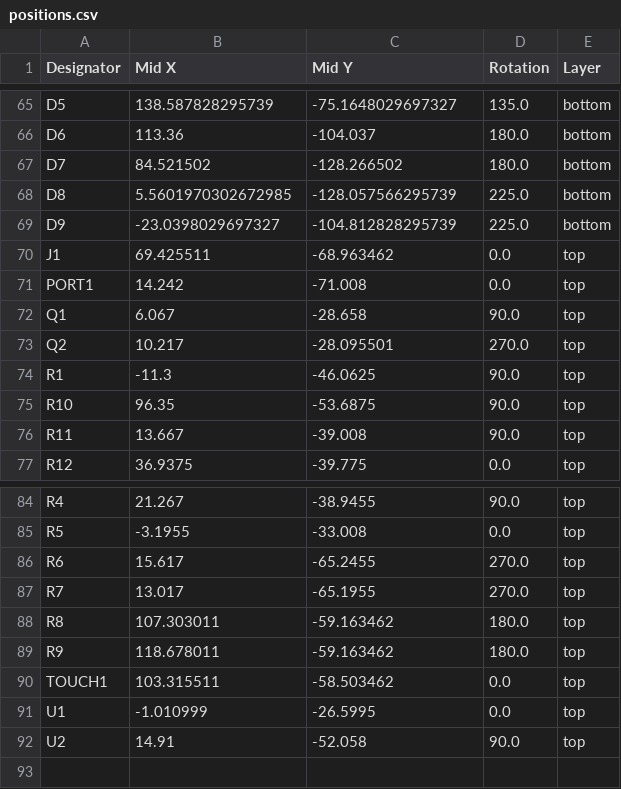
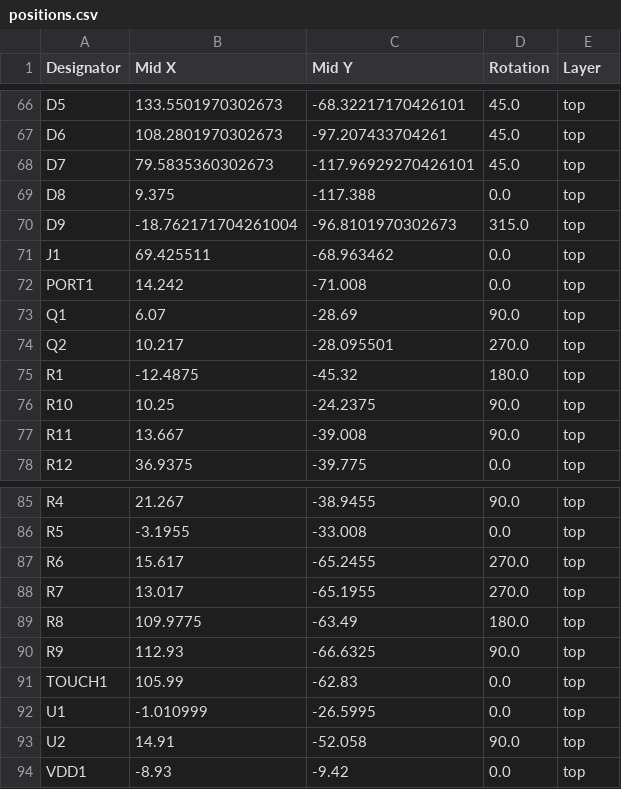
Before and after one commit to machadoleonardo94/lux-et-tenebris, a CSV file: Hardware/Marajoara_PCB/production/positions.csv, drawn as a sheet; only a part is shown, gaps mark what is left out; addresses are those after the commit; the diff covers the shown part only; the diff names each change by its address in the sheet, - before the commit and + after, or states it on an @@ line.

```diff
--- a/Hardware/Marajoara_PCB/production/positions.csv
+++ b/Hardware/Marajoara_PCB/production/positions.csv
-B66 (Mid X): 138.587828295739
+B66 (Mid X): 133.5501970302673
-C66 (Mid Y): -75.1648029697327
+C66 (Mid Y): -68.32217170426101
-D66 (Rotation): 135.0
+D66 (Rotation): 45.0
-E66:E70 (Layer): bottom
+E66:E70 (Layer): top
-B67 (Mid X): 113.36
+B67 (Mid X): 108.2801970302673
-C67 (Mid Y): -104.037
+C67 (Mid Y): -97.207433704261
-D67:D68 (Rotation): 180.0
+D67:D68 (Rotation): 45.0
-B68 (Mid X): 84.521502
+B68 (Mid X): 79.5835360302673
-C68 (Mid Y): -128.266502
+C68 (Mid Y): -117.96929270426101
-B69 (Mid X): 5.5601970302672985
+B69 (Mid X): 9.375
-C69 (Mid Y): -128.057566295739
+C69 (Mid Y): -117.388
-D69 (Rotation): 225.0
+D69 (Rotation): 0.0
-B70 (Mid X): -23.0398029697327
+B70 (Mid X): -18.762171704261004
-C70 (Mid Y): -104.812828295739
+C70 (Mid Y): -96.8101970302673
-D70 (Rotation): 225.0
+D70 (Rotation): 315.0
-B73 (Mid X): 6.067
+B73 (Mid X): 6.07
-C73 (Mid Y): -28.658
+C73 (Mid Y): -28.69
-B75 (Mid X): -11.3
+B75 (Mid X): -12.4875
-C75 (Mid Y): -46.0625
+C75 (Mid Y): -45.32
-D75 (Rotation): 90.0
+D75 (Rotation): 180.0
-B76 (Mid X): 96.35
+B76 (Mid X): 10.25
-C76 (Mid Y): -53.6875
+C76 (Mid Y): -24.2375
-B89 (Mid X): 107.303011
+B89 (Mid X): 109.9775
-C89 (Mid Y): -59.163462
+C89 (Mid Y): -63.49
-B90 (Mid X): 118.678011
+B90 (Mid X): 112.93
-C90 (Mid Y): -59.163462
+C90 (Mid Y): -66.6325
-D90 (Rotation): 180.0
+D90 (Rotation): 90.0
-B91 (Mid X): 103.315511
+B91 (Mid X): 105.99
-C91 (Mid Y): -58.503462
+C91 (Mid Y): -62.83
+row 94: VDD1 | -8.93 | -9.42 | 0.0 | top
```
Also changed, not shown: 1 added row and 102 edited cells elsewhere in this file, Hardware/Marajoara_PCB/production/bom.csv, Hardware/Marajoara_PCB/production/designators.csv, 23 other files.
